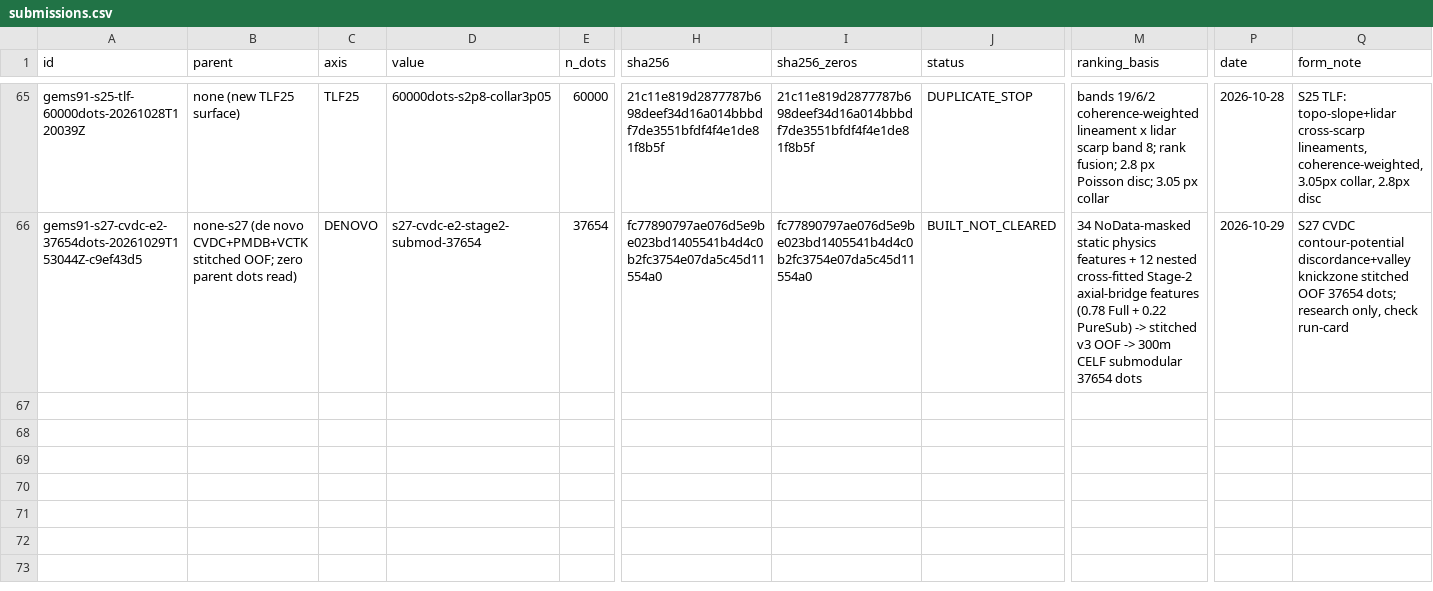
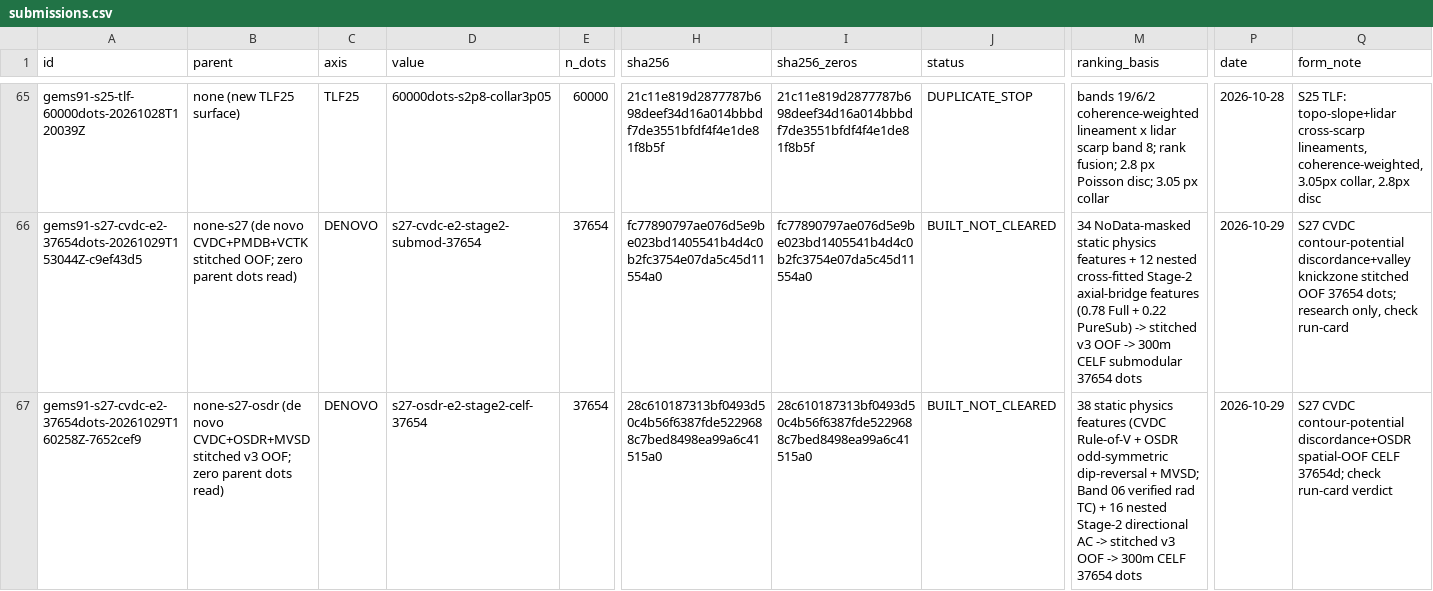
Before and after one commit to buffedlizard55-lab/GEMSDOE91, a CSV file: ledger/submissions.csv, drawn as a sheet; only a part is shown, gaps mark what is left out; rows hold the shown columns only; the diff names each change by its address in the sheet, - before the commit and + after, or states it on an @@ line.

Commit message:
S27-OSDR: contour-potential V-discordance + odd-symmetric dip-reversal stitched OOF (#1 blind SGMC 0.112925, HOLDOUT-DTI 0.159482)
Co-authored-by: arena-agent <297053741+arena-agent@users.noreply.github.com>

```diff
--- a/ledger/submissions.csv
+++ b/ledger/submissions.csv
+row 67: gems91-s27-cvdc-e2-37654dots-20261029T160258Z-7652cef9 | none-s27-osdr (de novo CVDC+OSDR+MVSD stitched v3 OOF; zero parent dots read) | DENOVO | s27-osdr-e2-stage2-celf-37654 | 37654 | 28c610187313bf0493d50c4b56f6387fde5229688c7bed8498ea99a6c41515a0 | 28c610187313bf0493d50c4b56f6387fde5229688c7bed8498ea99a6c41515a0 | BUILT_NOT_CLEARED | 38 static physics features (CVDC Rule-of-V + OSDR odd-symmetric dip-reversal + MVSD; Band 06 verified rad TC) + 16 nested Stage-2 directional AC -> stitched v3 OOF -> 300m CELF 37654 dots | 2026-10-29 | S27 CVDC contour-potential discordance+OSDR spatial-OOF CELF 37654d; check run-card verdict
```
Also changed, not shown: 39 other files.
